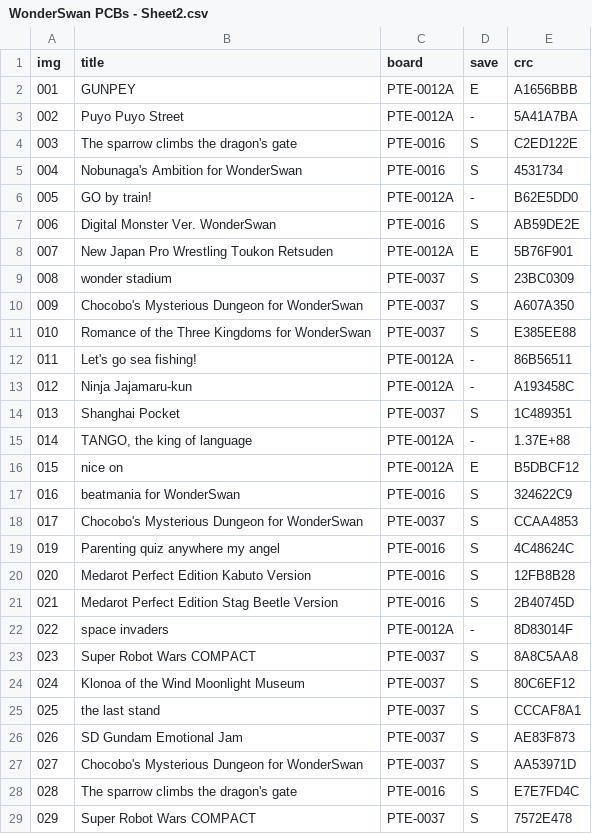
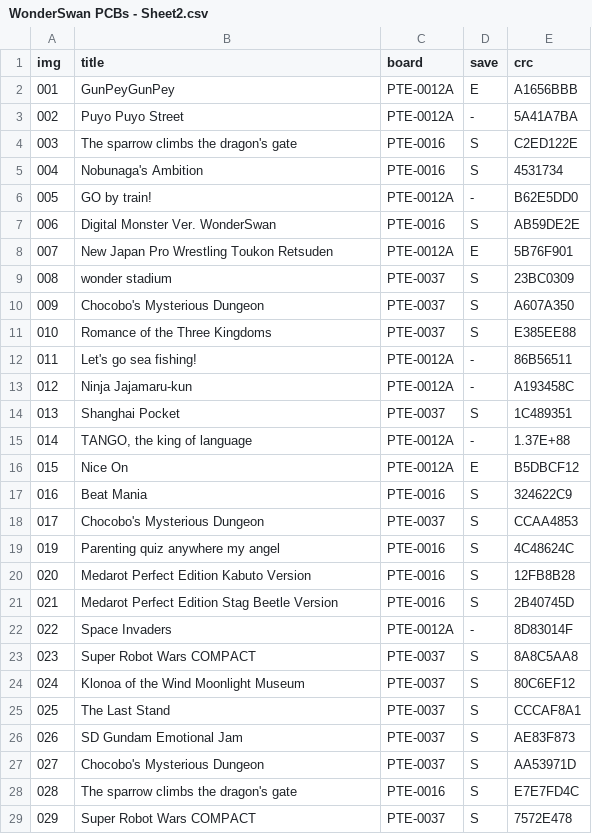
Before and after one commit to remy/ws-pcb-db, a CSV file: WonderSwan PCBs - Sheet2.csv, drawn as a sheet; only a part is shown; the diff covers the shown part only.

Commit message:
tidy up some titles

```diff
--- a/WonderSwan PCBs - Sheet2.csv
+++ b/WonderSwan PCBs - Sheet2.csv
@@ -1,6 +1,6 @@
 img,title,board,save,crc
-001,GUNPEY,PTE-0012A,E,A1656BBB
+001,GunPeyGunPey,PTE-0012A,E,A1656BBB
 002,Puyo Puyo Street,PTE-0012A,-,5A41A7BA
 003,The sparrow climbs the dragon's gate,PTE-0016,S,C2ED122E
-004,Nobunaga's Ambition for WonderSwan,PTE-0016,S,4531734
+004,Nobunaga's Ambition,PTE-0016,S,4531734
 005,GO by train!,PTE-0012A,-,B62E5DD0
@@ -9,4 +9,4 @@ img,title,board,save,crc
 008,wonder stadium,PTE-0037,S,23BC0309
-009,Chocobo's Mysterious Dungeon for WonderSwan,PTE-0037,S,A607A350
-010,Romance of the Three Kingdoms for WonderSwan,PTE-0037,S,E385EE88
+009,Chocobo's Mysterious Dungeon,PTE-0037,S,A607A350
+010,Romance of the Three Kingdoms,PTE-0037,S,E385EE88
 011,Let's go sea fishing!,PTE-0012A,-,86B56511
@@ -15,5 +15,5 @@ img,title,board,save,crc
 014,"TANGO, the king of language",PTE-0012A,-,1.37E+88
-015,nice on,PTE-0012A,E,B5DBCF12
-016,beatmania for WonderSwan,PTE-0016,S,324622C9
-017,Chocobo's Mysterious Dungeon for WonderSwan,PTE-0037,S,CCAA4853
+015,Nice On,PTE-0012A,E,B5DBCF12
+016,Beat Mania,PTE-0016,S,324622C9
+017,Chocobo's Mysterious Dungeon,PTE-0037,S,CCAA4853
 019,Parenting quiz anywhere my angel,PTE-0016,S,4C48624C
@@ -21,8 +21,8 @@ img,title,board,save,crc
 021,Medarot Perfect Edition Stag Beetle Version,PTE-0016,S,2B40745D
-022,space invaders,PTE-0012A,-,8D83014F
+022,Space Invaders,PTE-0012A,-,8D83014F
 023,Super Robot Wars COMPACT,PTE-0037,S,8A8C5AA8
 024,Klonoa of the Wind Moonlight Museum,PTE-0037,S,80C6EF12
-025,the last stand,PTE-0037,S,CCCAF8A1
+025,The Last Stand,PTE-0037,S,CCCAF8A1
 026,SD Gundam Emotional Jam,PTE-0037,S,AE83F873
-027,Chocobo's Mysterious Dungeon for WonderSwan,PTE-0037,S,AA53971D
+027,Chocobo's Mysterious Dungeon,PTE-0037,S,AA53971D
 028,The sparrow climbs the dragon's gate,PTE-0016,S,E7E7FD4C
```
Also changed, not shown: 47 edited cells elsewhere in this file, 2 other files.
